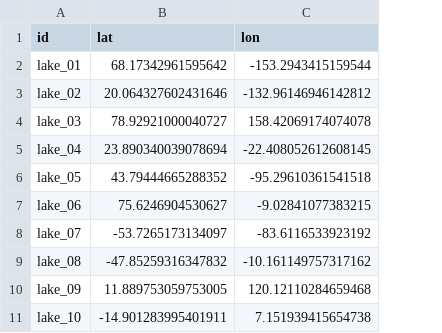
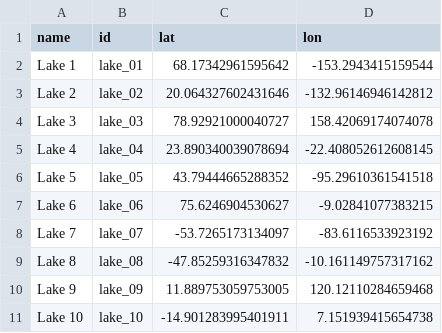
Before and after one commit to danielmerbet/lakes-global-extract-inputs, a CSV file: lakes.csv, drawn as a sheet; the diff names each change by its address in the sheet, - before the commit and + after, or states it on an @@ line.

Commit message:
add lake long name to lakes file. provide lakes file as positional argument

```diff
--- a/lakes.csv
+++ b/lakes.csv
+column A (name), rows 2-11: Lake 1 | Lake 2 | Lake 3 | Lake 4 | Lake 5 | Lake 6 | Lake 7 | Lake 8 | Lake 9 | Lake 10
```
Also changed, not shown: 1 other file.
